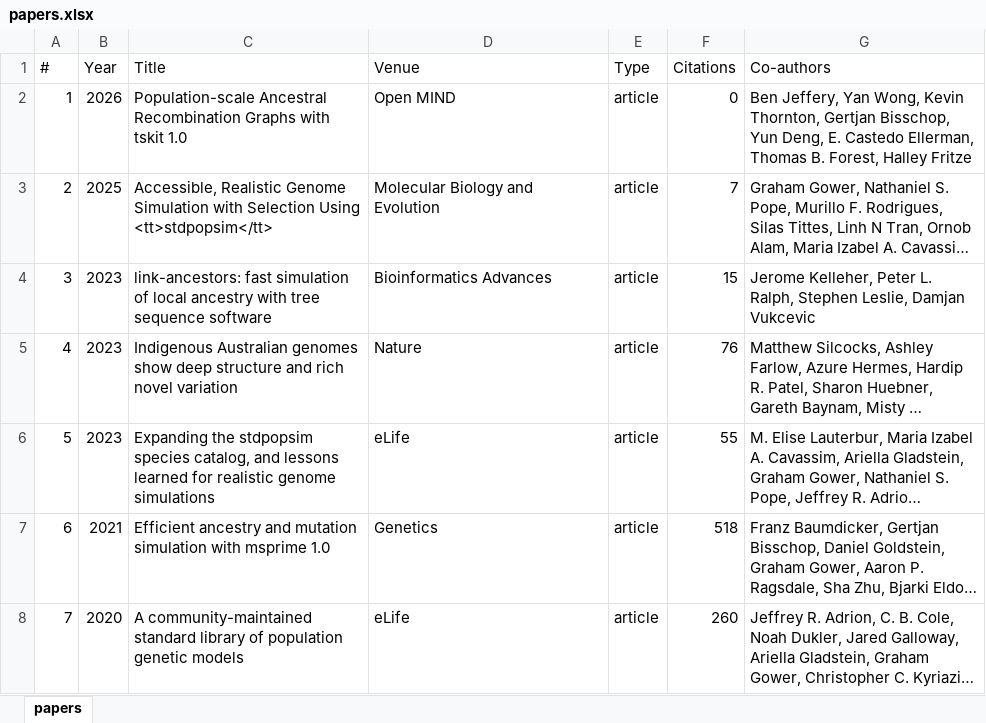
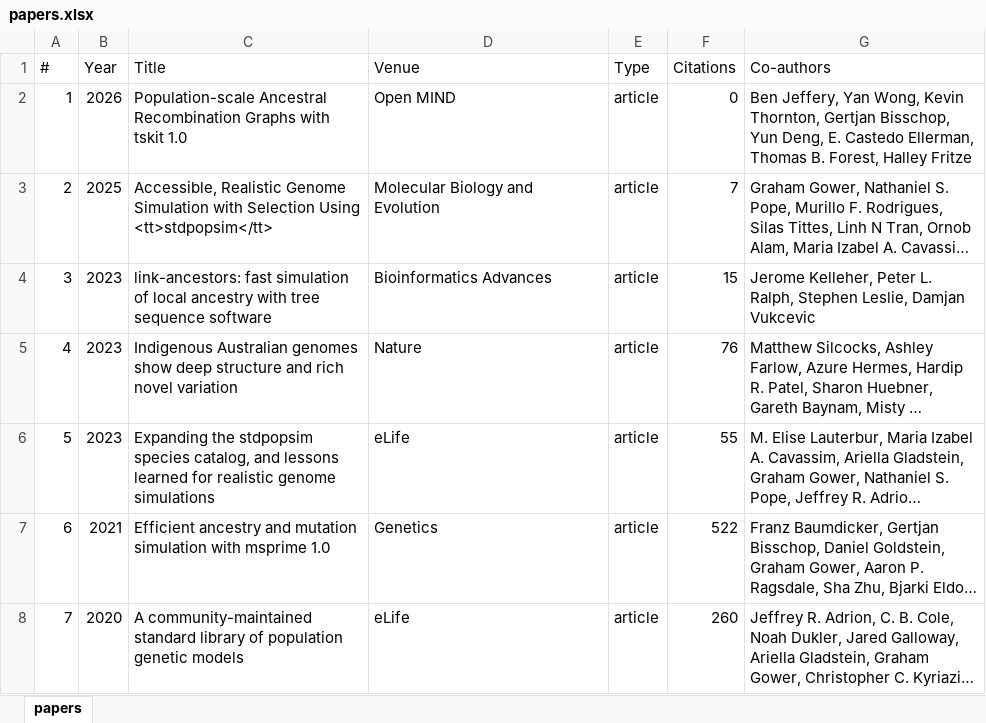
Before and after one commit to gtsambos/MyPublications, an Excel workbook: papers.xlsx, sheet papers, drawn as a sheet; long unchanged cells end in …; values as stored, in another font and other column widths than the file's, no borders; the diff names each change by its address in the sheet, - before the commit and + after, or states it on an @@ line.

```diff
--- a/papers.xlsx (sheet papers)
+++ b/papers.xlsx (sheet papers)
-F7 (Citations): 518
+F7 (Citations): 522
```
Also changed, not shown: 3 other files.
